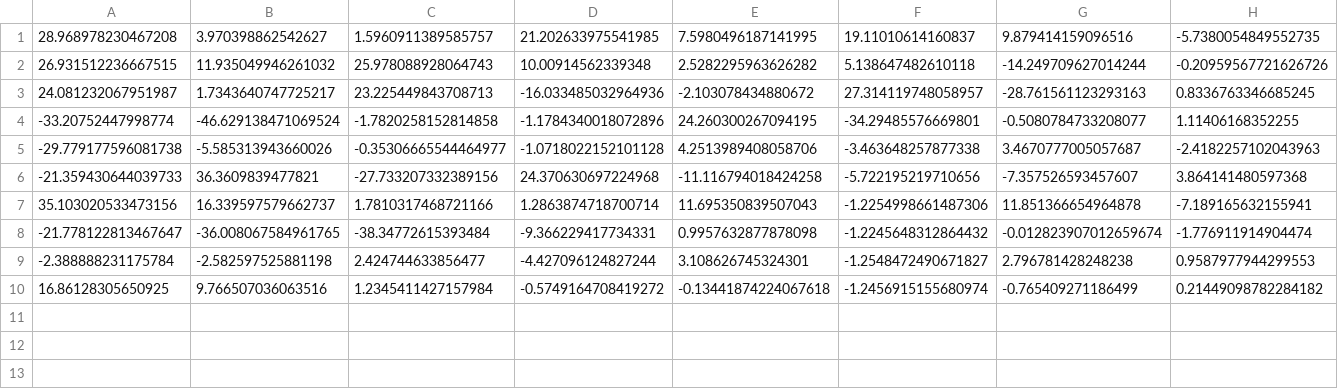
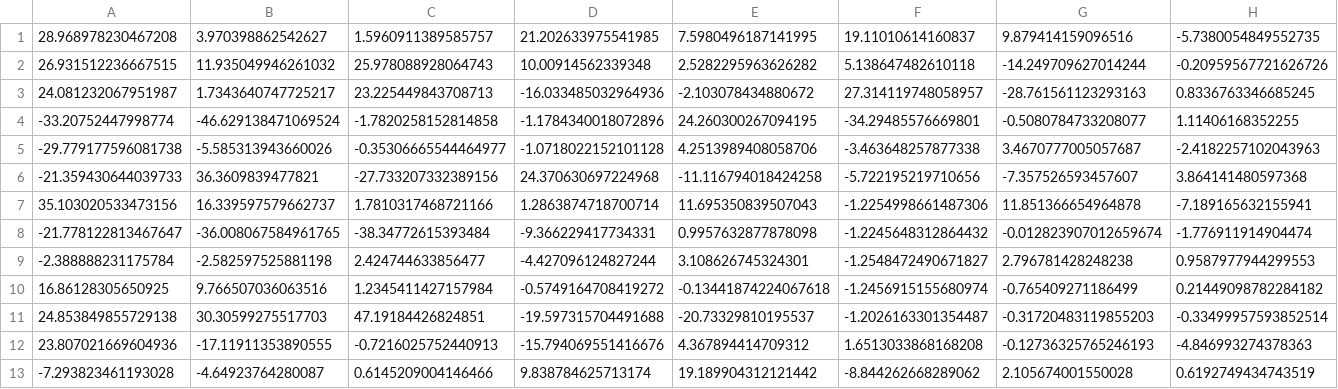
Before and after one commit to JohnnyLiang1018/sturdy-happiness, a CSV file: simreal_neg.csv, drawn as a sheet; only a part is shown; rows hold the shown columns only; the diff names each change by its address in the sheet, - before the commit and + after, or states it on an @@ line.

Commit message:
data collection

```diff
--- a/simreal_neg.csv
+++ b/simreal_neg.csv
+row 11: 24.853849855729138 | 30.30599275517703 | 47.19184426824851 | -19.597315704491688 | -20.73329810195537 | -1.2026163301354487 | -0.31720483119855203 | -0.33499957593852514
+row 12: 23.807021669604936 | -17.11911353890555 | -0.7216025752440913 | -15.794069551416676 | 4.367894414709312 | 1.6513033868168208 | -0.12736325765246193 | -4.846993274378363
+row 13: -7.293823461193028 | -4.64923764280087 | 0.6145209004146466 | 9.838784625713174 | 19.189904312121442 | -8.844262668289062 | 2.105674001550028 | 0.6192749434743519
```
Also changed, not shown: 3 other files.
